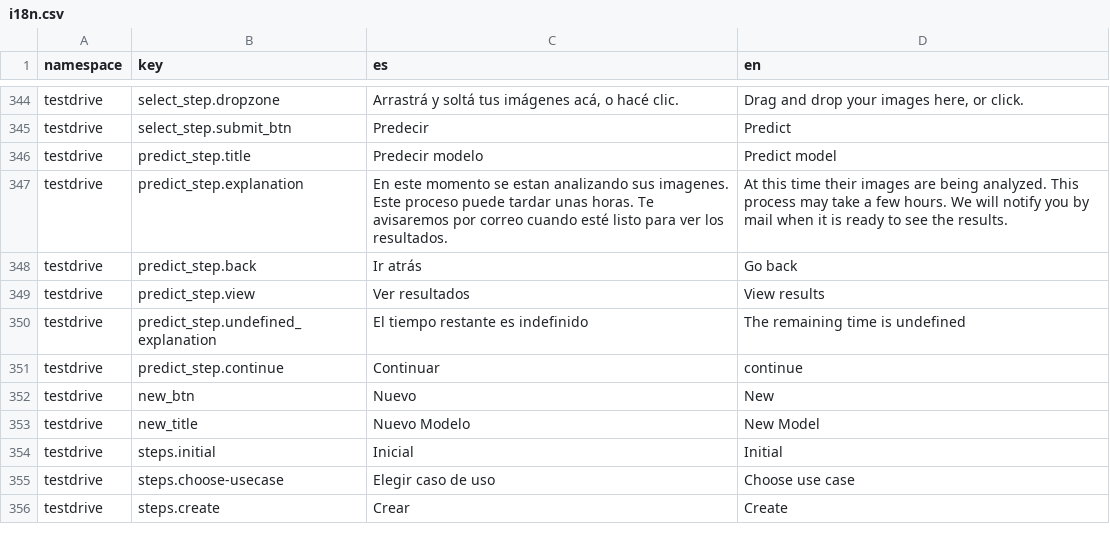
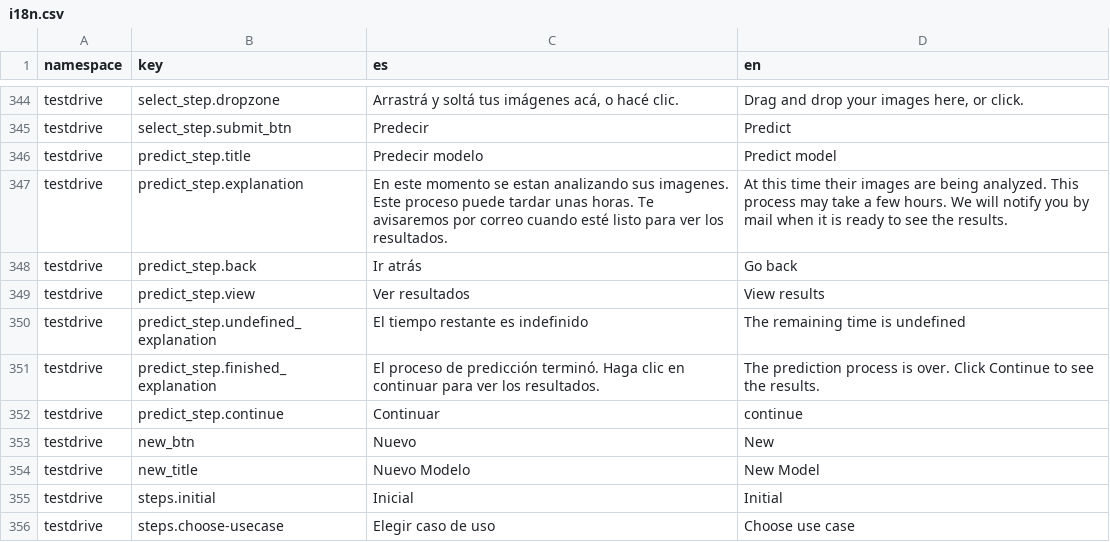
Before and after one commit to dymaxionlabs/platform, a CSV file: i18n.csv, drawn as a sheet; only a part is shown, gaps mark what is left out; the shorter side is filled out with more unchanged rows.

Commit message:
Make fake progress bar on PredictStep

```diff
--- a/i18n.csv
+++ b/i18n.csv
@@ -354,2 +354,3 @@ testdrive,predict_step.view,Ver resultados,View results
 testdrive,predict_step.undefined_explanation,El tiempo restante es indefinido,The remaining time is undefined
+testdrive,predict_step.finished_explanation,El proceso de predicción terminó. Haga clic en continuar para ver los resultados.,The prediction process is over. Click Continue to see the results.
 testdrive,predict_step.continue,Continuar,continue
```
Also changed, not shown: 4 other files.
